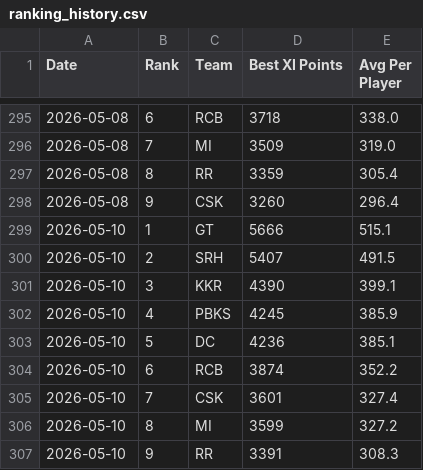
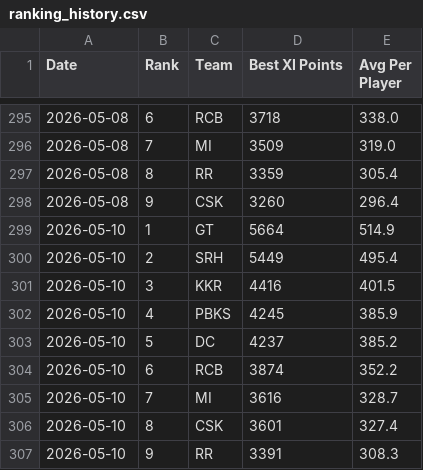
Before and after one commit to Malyala-Meghamsh/ipl-fantasy-league, a CSV file: ranking_history.csv, drawn as a sheet; only a part is shown, gaps mark what is left out.

```diff
--- a/ranking_history.csv
+++ b/ranking_history.csv
@@ -298,10 +298,10 @@ Date,Rank,Team,Best XI Points,Avg Per Player
 2026-05-08,9,CSK,3260,296.4
-2026-05-10,1,GT,5666,515.1
-2026-05-10,2,SRH,5407,491.5
-2026-05-10,3,KKR,4390,399.1
+2026-05-10,1,GT,5664,514.9
+2026-05-10,2,SRH,5449,495.4
+2026-05-10,3,KKR,4416,401.5
 2026-05-10,4,PBKS,4245,385.9
-2026-05-10,5,DC,4236,385.1
+2026-05-10,5,DC,4237,385.2
 2026-05-10,6,RCB,3874,352.2
-2026-05-10,7,CSK,3601,327.4
-2026-05-10,8,MI,3599,327.2
+2026-05-10,7,MI,3616,328.7
+2026-05-10,8,CSK,3601,327.4
 2026-05-10,9,RR,3391,308.3
```
Also changed, not shown: ipl_fantasy_stats_2026-05-10.csv, 2 other files.
